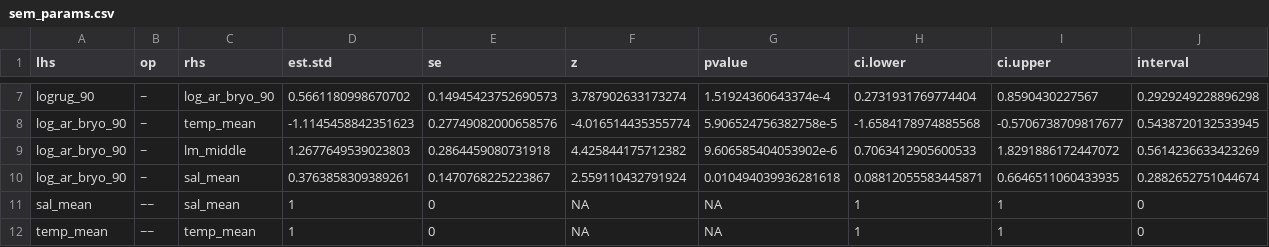
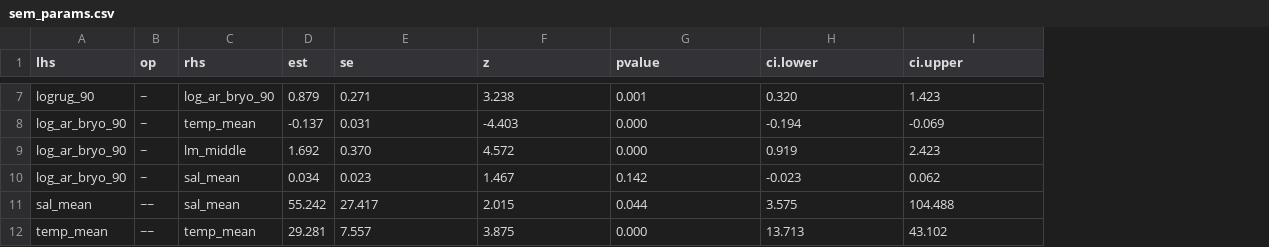
Before and after one commit to mawhal/panels-complexity, a CSV file: data/output/sem_params.csv, drawn as a sheet; only a part is shown, gaps mark what is left out; removed rows and columns are numbered as before the commit, all else as after; the diff covers the shown part only; the diff names each change by its address in the sheet, - before the commit and + after, or states it on an @@ line.

Commit message:
add bootstrapping methods to SEM and standardized estimate confidence intervals

```diff
--- a/data/output/sem_params.csv
+++ b/data/output/sem_params.csv
-column D (est.std), rows 7-12: 0.5661180998670702 | -1.1145458842351623 | 1.2677649539023803 | 0.3763858309389261 | 1 | 1
+column D (est), rows 7-12: 0.879 | -0.137 | 1.692 | 0.034 | 55.242 | 29.281
-column J (interval), rows 7-12: 0.2929249228896298 | 0.5438720132533945 | 0.5614236633423269 | 0.2882652751044674 | 0 | 0
-E7 (se): 0.14945423752690573
+E7 (se): 0.271
-F7 (z): 3.787902633173274
+F7 (z): 3.238
-G7 (pvalue): 1.51924360643374e-4
+G7 (pvalue): 0.001
-H7 (ci.lower): 0.2731931769774404
+H7 (ci.lower): 0.320
-I7 (ci.upper): 0.8590430227567
+I7 (ci.upper): 1.423
-E8 (se): 0.27749082000658576
+E8 (se): 0.031
-F8 (z): -4.016514435355774
+F8 (z): -4.403
-G8 (pvalue): 5.906524756382758e-5
+G8 (pvalue): 0.000
-H8 (ci.lower): -1.6584178974885568
+H8 (ci.lower): -0.194
-I8 (ci.upper): -0.5706738709817677
+I8 (ci.upper): -0.069
-E9 (se): 0.2864459080731918
+E9 (se): 0.370
-F9 (z): 4.425844175712382
+F9 (z): 4.572
-G9 (pvalue): 9.606585404053902e-6
+G9 (pvalue): 0.000
-H9 (ci.lower): 0.7063412905600533
+H9 (ci.lower): 0.919
-I9 (ci.upper): 1.8291886172447072
+I9 (ci.upper): 2.423
-E10 (se): 0.1470768225223867
+E10 (se): 0.023
-F10 (z): 2.559110432791924
+F10 (z): 1.467
-G10 (pvalue): 0.010494039936281618
+G10 (pvalue): 0.142
-H10 (ci.lower): 0.08812055583445871
+H10 (ci.lower): -0.023
-I10 (ci.upper): 0.6646511060433935
+I10 (ci.upper): 0.062
-E11 (se): 0
+E11 (se): 27.417
-F11 (z): NA
+F11 (z): 2.015
-G11 (pvalue): NA
+G11 (pvalue): 0.044
-H11 (ci.lower): 1
+H11 (ci.lower): 3.575
-I11 (ci.upper): 1
+I11 (ci.upper): 104.488
-E12 (se): 0
+E12 (se): 7.557
-F12 (z): NA
+F12 (z): 3.875
-G12 (pvalue): NA
+G12 (pvalue): 0.000
-H12 (ci.lower): 1
+H12 (ci.lower): 13.713
-I12 (ci.upper): 1
+I12 (ci.upper): 43.102
```
Also changed, not shown: 50 edited cells elsewhere in this file, 2 other files.
